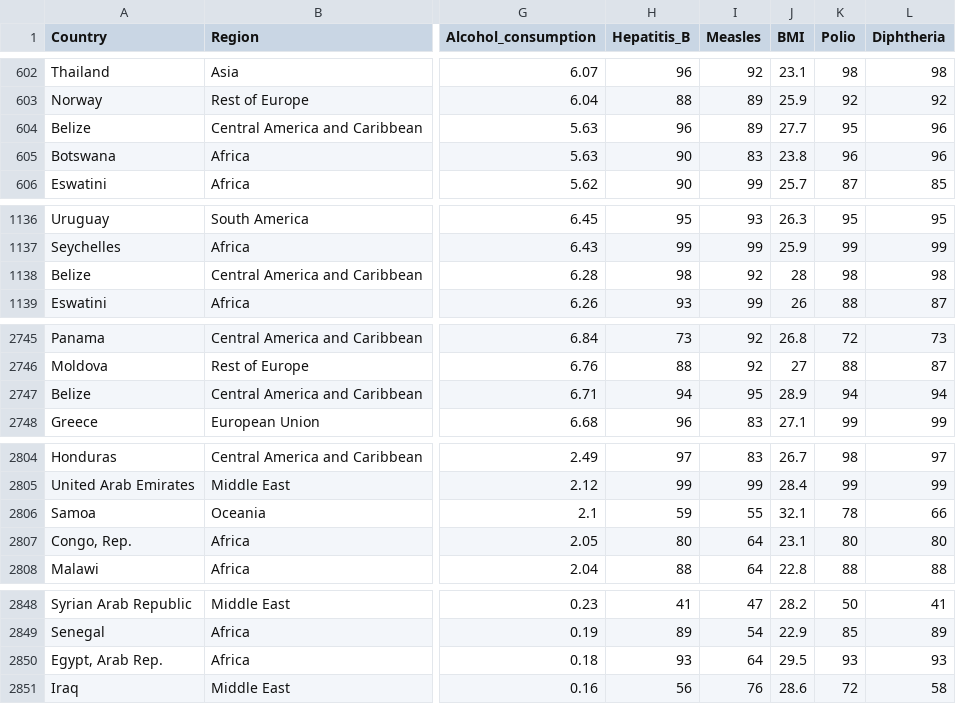
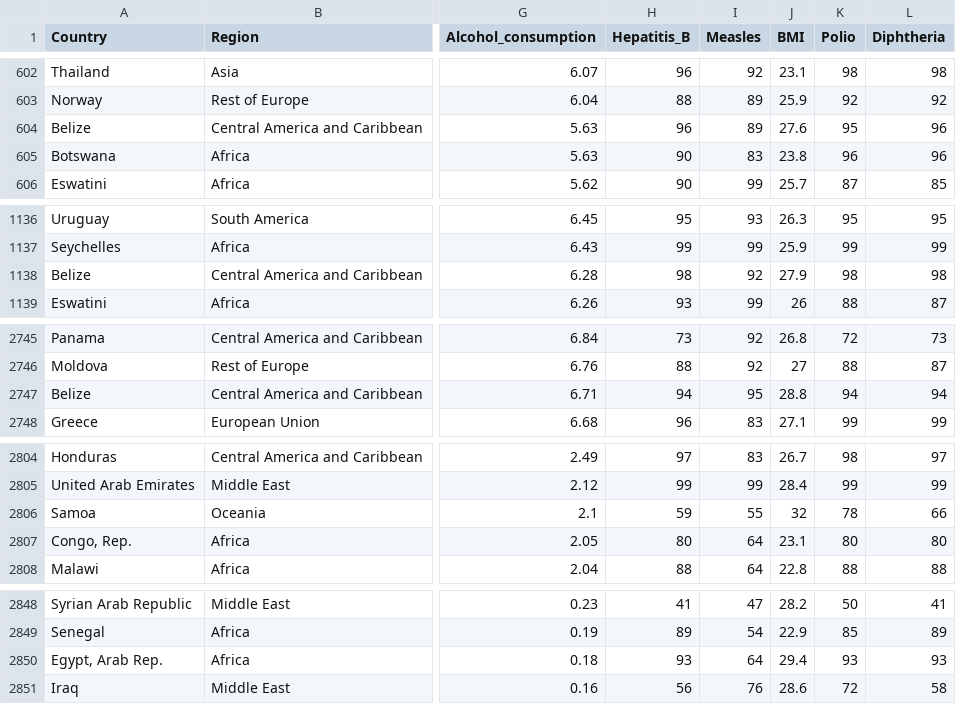
Before and after one commit to dnav0/FIT3179, a CSV file: data_vis_2/data/health_statistics.csv, drawn as a sheet; only a part is shown, gaps mark what is left out; the diff names each change by its address in the sheet, - before the commit and + after, or states it on an @@ line.

Commit message:
fix: health dataset fixes

```diff
--- a/data_vis_2/data/health_statistics.csv
+++ b/data_vis_2/data/health_statistics.csv
-J604 (BMI): 27.7
+J604 (BMI): 27.6
-J1138 (BMI): 28
+J1138 (BMI): 27.9
-J2747 (BMI): 28.9
+J2747 (BMI): 28.8
-J2806 (BMI): 32.1
+J2806 (BMI): 32
-J2850 (BMI): 29.5
+J2850 (BMI): 29.4
```
